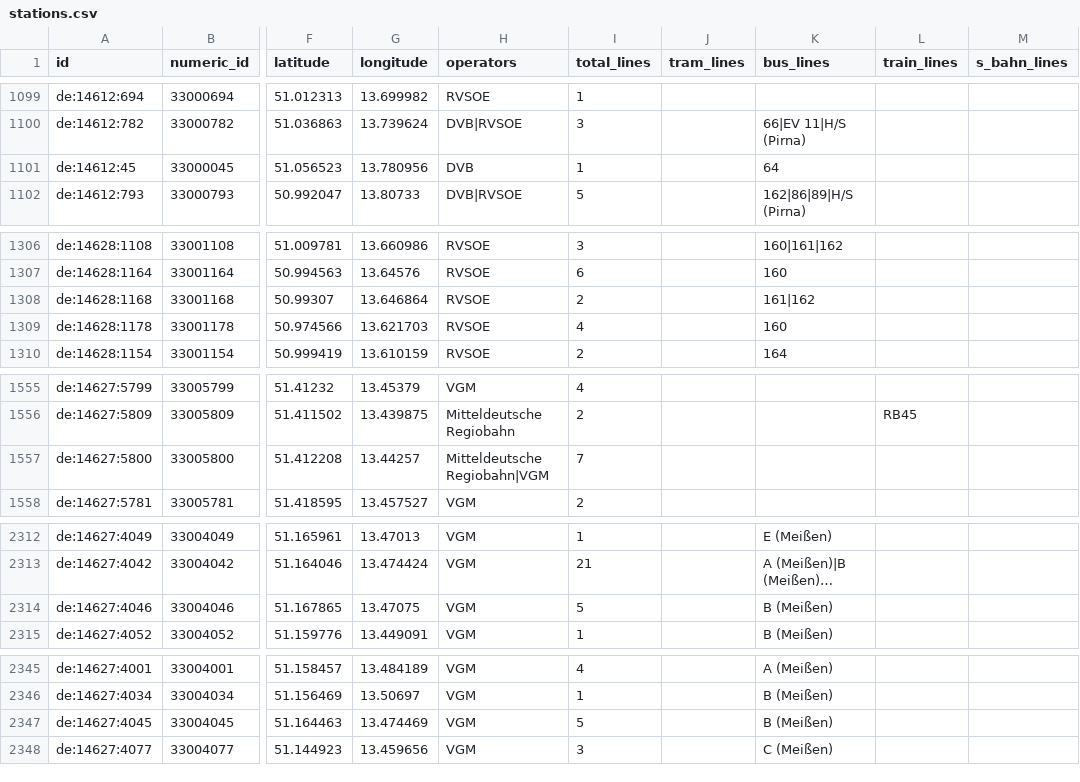
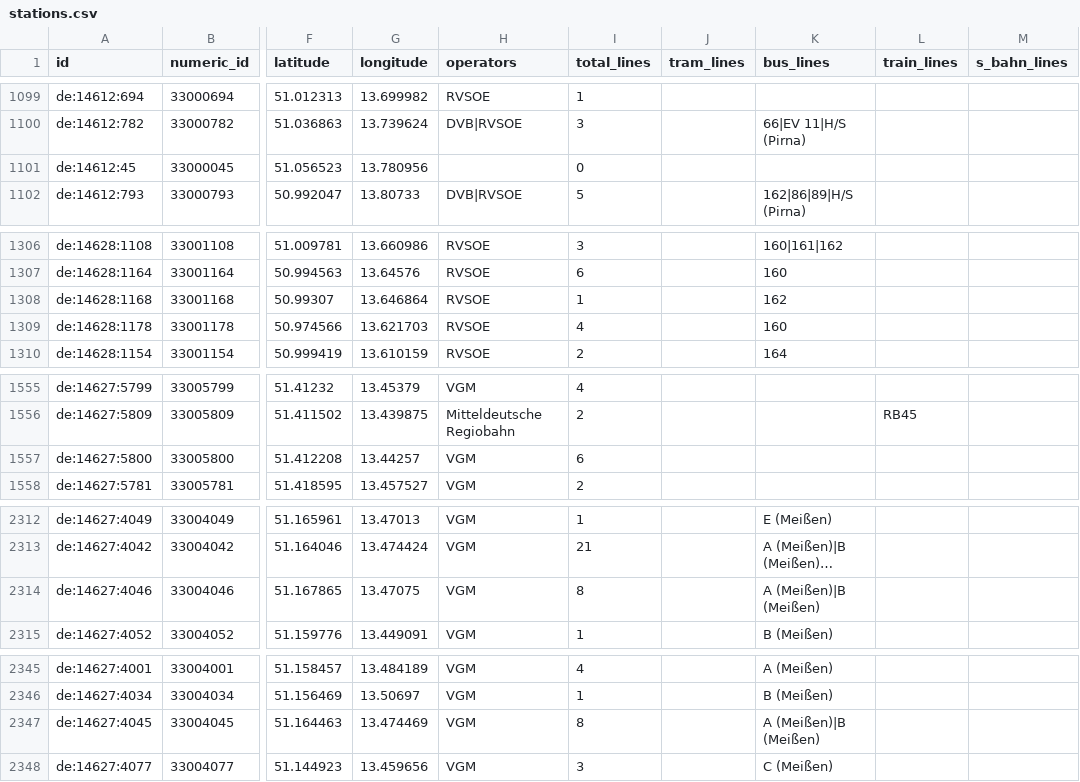
Before and after one commit to kiliankoe/vvo, a CSV file: data/stations.csv, drawn as a sheet; only a part is shown, gaps mark what is left out; long unchanged cells end in …; the diff covers the shown part only; the diff names each change by its address in the sheet, - before the commit and + after, or states it on an @@ line.

```diff
--- a/data/stations.csv
+++ b/data/stations.csv
-H1101 (operators): DVB
+H1101 (operators): (empty)
-I1101 (total_lines): 1
+I1101 (total_lines): 0
-K1101 (bus_lines): 64
+K1101 (bus_lines): (empty)
-I1308 (total_lines): 2
+I1308 (total_lines): 1
-K1308 (bus_lines): 161|162
+K1308 (bus_lines): 162
-H1557 (operators): Mitteldeutsche Regiobahn|VGM
+H1557 (operators): VGM
-I1557 (total_lines): 7
+I1557 (total_lines): 6
-I2314 (total_lines): 5
+I2314 (total_lines): 8
-K2314 (bus_lines): B (Meißen)
+K2314 (bus_lines): A (Meißen)|B (Meißen)
-I2347 (total_lines): 5
+I2347 (total_lines): 8
-K2347 (bus_lines): B (Meißen)
+K2347 (bus_lines): A (Meißen)|B (Meißen)
```
Also changed, not shown: 6 edited cells elsewhere in this file, 3 other files.
